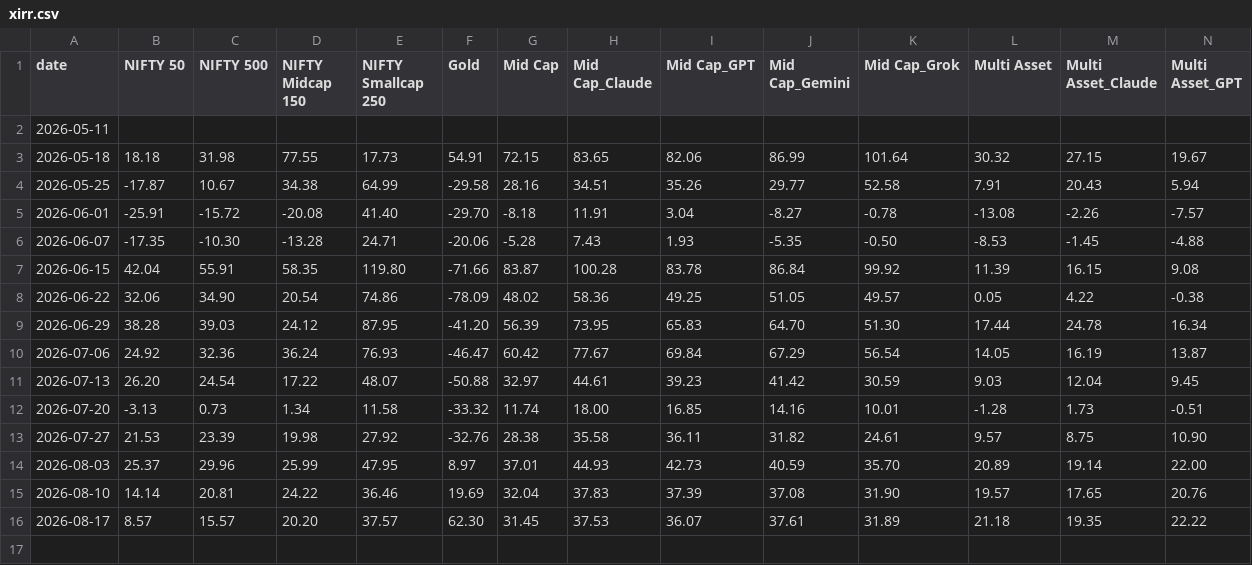
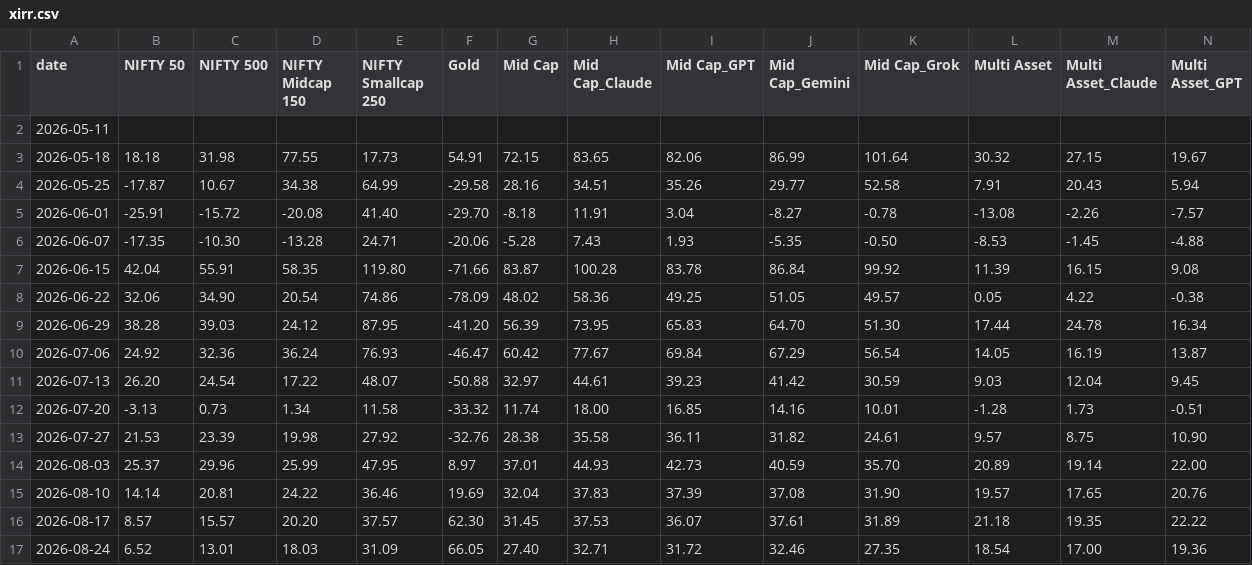
Before and after one commit to as1605/mf-screener-ai, a CSV file: results/ranks/xirr.csv, drawn as a sheet; only a part is shown; rows hold the shown columns only; the diff names each change by its address in the sheet, - before the commit and + after, or states it on an @@ line.

```diff
--- a/results/ranks/xirr.csv
+++ b/results/ranks/xirr.csv
+row 17: 2026-08-24 | 6.52 | 13.01 | 18.03 | 31.09 | 66.05 | 27.40 | 32.71 | 31.72 | 32.46 | 27.35 | 18.54 | 17.00 | 19.36
```
Also changed, not shown: results/ranks/Mid Cap.csv, results/ranks/Multi Asset.csv, 2 other files.
